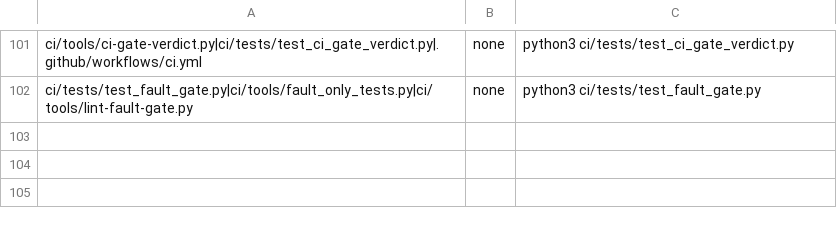
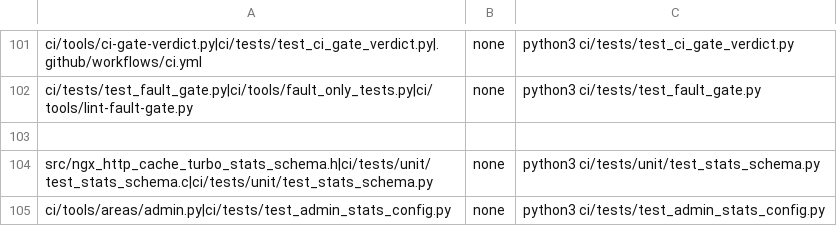
Before and after one commit to myguard-labs/nginx-cache-turbo-module, a TSV file: ci/tools/precommit-test-map.tsv, drawn as a sheet; only a part is shown, gaps mark what is left out; the diff names each change by its address in the sheet, - before the commit and + after, or states it on an @@ line.

Commit message:
feat(stats): share typed admin metric schema
Use shared descriptors to keep statistics rendering, buffer bounds,
and schema tests consistent across the admin formats.

```diff
--- a/ci/tools/precommit-test-map.tsv
+++ b/ci/tools/precommit-test-map.tsv
+row 103: (empty)
+row 104: src/ngx_http_cache_turbo_stats_schema.h|ci/tests/unit/test_stats_schema.c|ci/tests/unit/test_stats_schema.py | none | python3 ci/tests/unit/test_stats_schema.py
+row 105: ci/tools/areas/admin.py|ci/tests/test_admin_stats_config.py | none | python3 ci/tests/test_admin_stats_config.py
```
Also changed, not shown: 16 other files.
